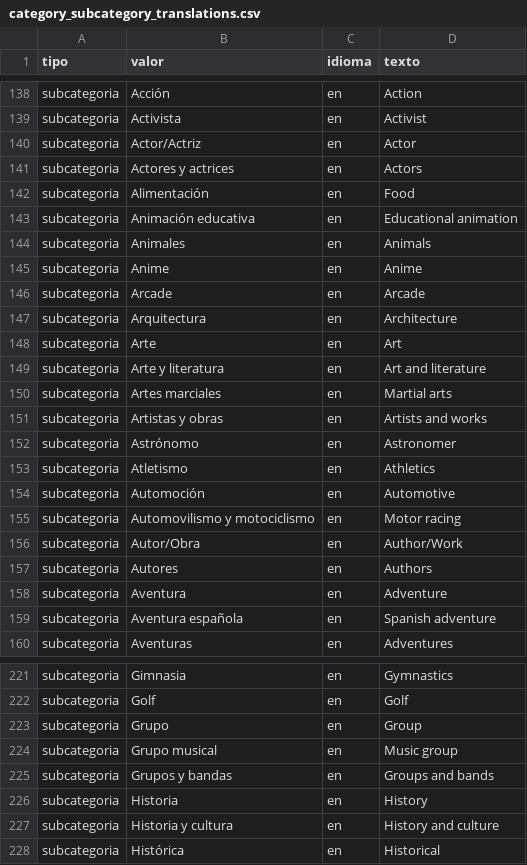
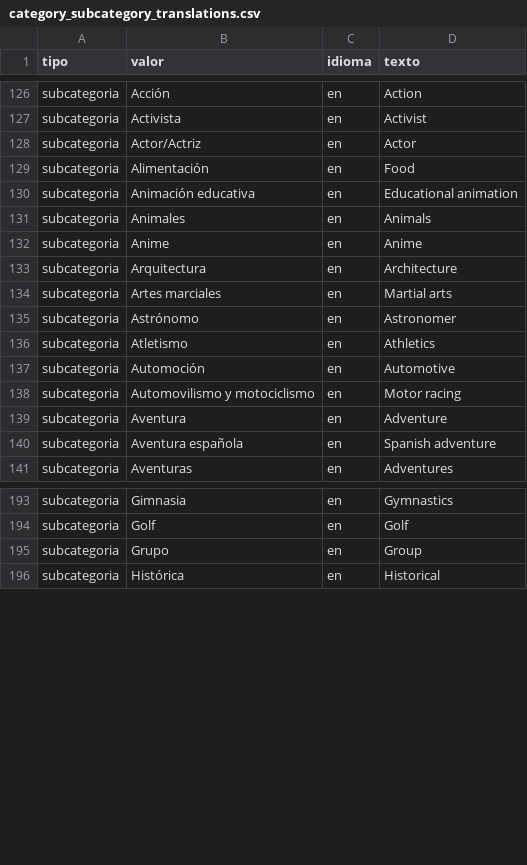
Before and after one commit to virglez/vdouble-word-game, a CSV file: data/category_subcategory_translations.csv, drawn as a sheet; only a part is shown, gaps mark what is left out; the diff covers the shown part only.

```diff
--- a/data/category_subcategory_translations.csv
+++ b/data/category_subcategory_translations.csv
@@ -140,3 +128,2 @@ subcategoria,Activista,en,Activist
 subcategoria,Actor/Actriz,en,Actor
-subcategoria,Actores y actrices,en,Actors
 subcategoria,Alimentación,en,Food
@@ -145,8 +132,4 @@ subcategoria,Animales,en,Animals
 subcategoria,Anime,en,Anime
-subcategoria,Arcade,en,Arcade
 subcategoria,Arquitectura,en,Architecture
-subcategoria,Arte,en,Art
-subcategoria,Arte y literatura,en,Art and literature
 subcategoria,Artes marciales,en,Martial arts
-subcategoria,Artistas y obras,en,Artists and works
 subcategoria,Astrónomo,en,Astronomer
@@ -155,4 +138,2 @@ subcategoria,Automoción,en,Automotive
 subcategoria,Automovilismo y motociclismo,en,Motor racing
-subcategoria,Autor/Obra,en,Author/Work
-subcategoria,Autores,en,Authors
 subcategoria,Aventura,en,Adventure
@@ -223,6 +195,2 @@ subcategoria,Golf,en,Golf
 subcategoria,Grupo,en,Group
-subcategoria,Grupo musical,en,Music group
-subcategoria,Grupos y bandas,en,Groups and bands
-subcategoria,Historia,en,History
-subcategoria,Historia y cultura,en,History and culture
 subcategoria,Histórica,en,Historical
```
Also changed, not shown: 35 removed rows elsewhere in this file, data/wordBank_translations.csv, 3 other files.
